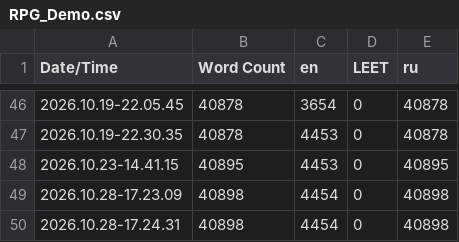
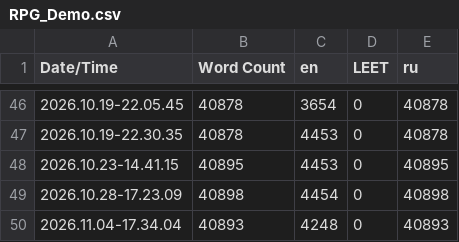
Before and after one commit to MotivatorMichalych/Test_Project, a CSV file: Content/Localization/RPG_Demo/RPG_Demo.csv, drawn as a sheet; only a part is shown, gaps mark what is left out.

Commit message:
add new skills UI + integrate skills data

```diff
--- a/Content/Localization/RPG_Demo/RPG_Demo.csv
+++ b/Content/Localization/RPG_Demo/RPG_Demo.csv
@@ -49,2 +49,2 @@ Date/Time,Word Count,en,LEET,ru
 2026.10.28-17.23.09,40898,4454,0,40898
-2026.10.28-17.24.31,40898,4454,0,40898
+2026.11.04-17.34.04,40893,4248,0,40893
```
Also changed, not shown: 24 other files.
